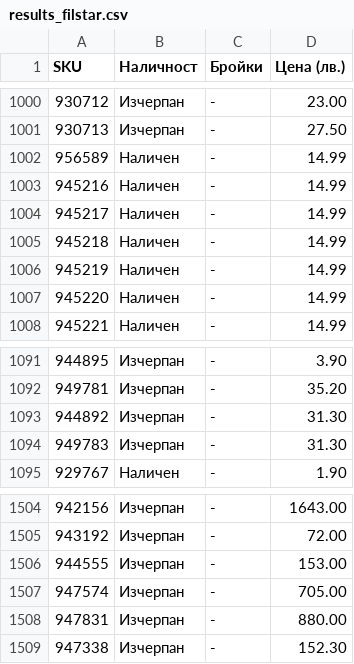
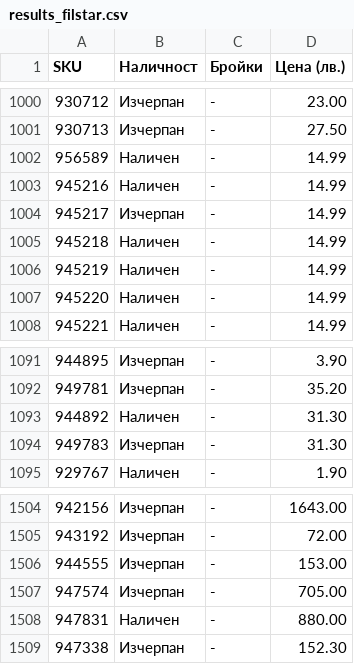
Before and after one commit to vladi1199/proba4, a CSV file: proba4/results_filstar.csv, drawn as a sheet; only a part is shown, gaps mark what is left out.

```diff
--- a/proba4/results_filstar.csv
+++ b/proba4/results_filstar.csv
@@ -1003,3 +1003,3 @@ SKU,Наличност,Бройки,Цена (лв.)
 945216,Наличен,-,14.99
-945217,Наличен,-,14.99
+945217,Изчерпан,-,14.99
 945218,Наличен,-,14.99
@@ -1092,3 +1092,3 @@ SKU,Наличност,Бройки,Цена (лв.)
 949781,Изчерпан,-,35.20
-944892,Изчерпан,-,31.30
+944892,Наличен,-,31.30
 949783,Изчерпан,-,31.30
@@ -1507,3 +1507,3 @@ SKU,Наличност,Бройки,Цена (лв.)
 947574,Изчерпан,-,705.00
-947831,Изчерпан,-,880.00
+947831,Наличен,-,880.00
 947338,Изчерпан,-,152.30
```
Also changed, not shown: 41 other files.
